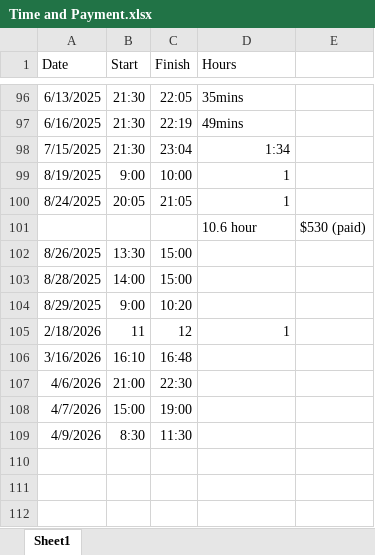
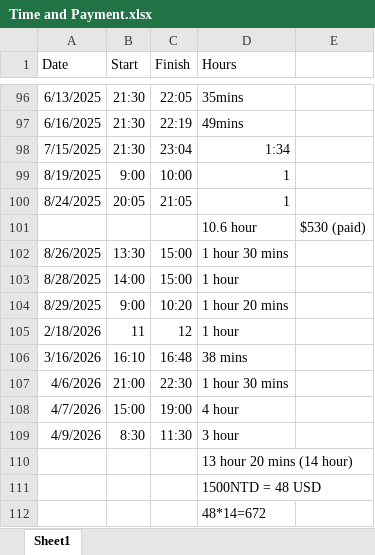
Before and after one commit to Helen-CC/Fortune500_SDG_Analysis, an Excel workbook: misc/record/Time and Payment.xlsx, sheet Sheet1, drawn as a sheet; only a part is shown, gaps mark what is left out; values as stored, in another font and other column widths than the file's, no borders; the diff names each change by its address in the sheet, - before the commit and + after, or states it on an @@ line.

Commit message:
time update and paid

```diff
--- a/misc/record/Time and Payment.xlsx (sheet Sheet1)
+++ b/misc/record/Time and Payment.xlsx (sheet Sheet1)
-D102 (Hours): (empty)
+D102 (Hours): 1 hour 30 mins
-D103 (Hours): (empty)
+D103 (Hours): 1 hour
-D104 (Hours): (empty)
+D104 (Hours): 1 hour 20 mins
-D105 (Hours): 1
+D105 (Hours): 1 hour
-D106 (Hours): (empty)
+D106 (Hours): 38 mins
-D107 (Hours): (empty)
+D107 (Hours): 1 hour 30 mins
-D108 (Hours): (empty)
+D108 (Hours): 4 hour
-D109 (Hours): (empty)
+D109 (Hours): 3 hour
+row 110:  |  |  | 13 hour 20 mins (14 hour)
+row 111:  |  |  | 1500NTD = 48 USD
+row 112:  |  |  | 48*14=672
```
